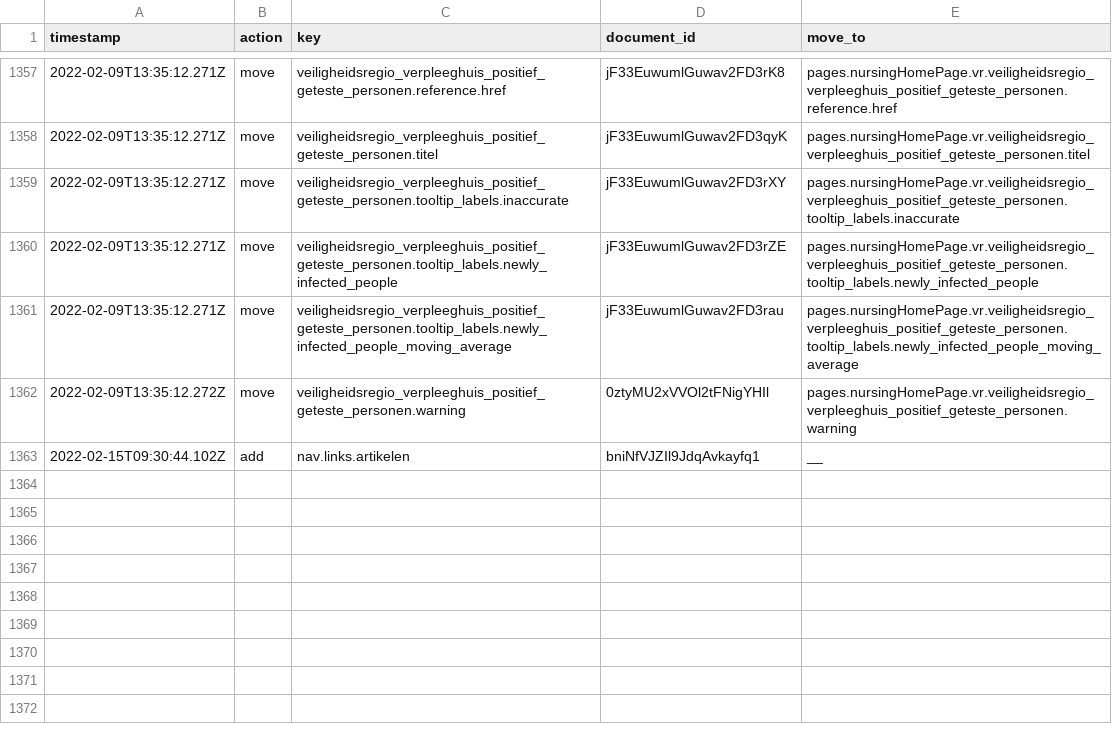
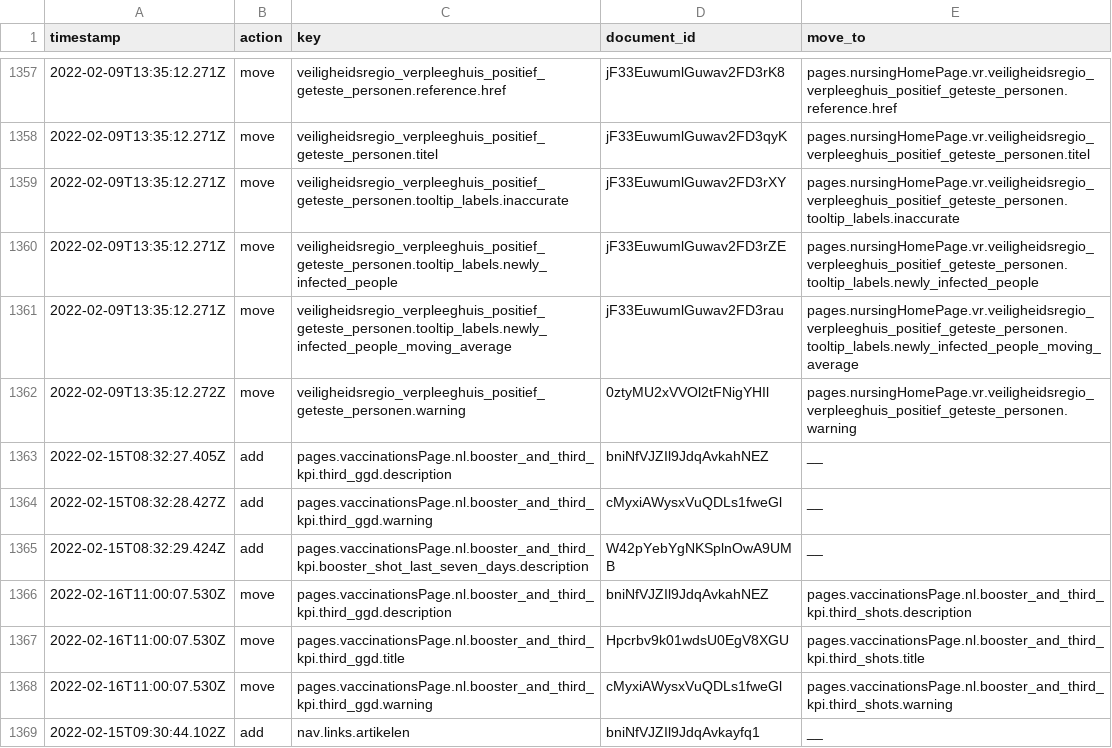
Before and after one commit to jorrikklijnsma/nl-covid19-data-dashboard, a CSV file: packages/cms/src/lokalize/key-mutations.csv, drawn as a sheet; only a part is shown, gaps mark what is left out.

Commit message:
feat: Seperated third shots from booster (#4034)
* feat: Seperated third shots from booster

* Still required total booster without third shots

* Updated mutations file

* feat: align naming with third shots

```diff
--- a/packages/cms/src/lokalize/key-mutations.csv
+++ b/packages/cms/src/lokalize/key-mutations.csv
@@ -1362,2 +1362,8 @@ timestamp,action,key,document_id,move_to
 2022-02-09T13:35:12.272Z,move,veiligheidsregio_verpleeghuis_positief_geteste_personen.warning,0ztyMU2xVVOl2tFNigYHIl,pages.nursingHomePage.vr.veiligheidsregio_verpleeghuis_positief_geteste_personen.warning
+2022-02-15T08:32:27.405Z,add,pages.vaccinationsPage.nl.booster_and_third_kpi.third_ggd.description,bniNfVJZIl9JdqAvkahNEZ,__
+2022-02-15T08:32:28.427Z,add,pages.vaccinationsPage.nl.booster_and_third_kpi.third_ggd.warning,cMyxiAWysxVuQDLs1fweGl,__
+2022-02-15T08:32:29.424Z,add,pages.vaccinationsPage.nl.booster_and_third_kpi.booster_shot_last_seven_days.description,W42pYebYgNKSplnOwA9UMB,__
+2022-02-16T11:00:07.530Z,move,pages.vaccinationsPage.nl.booster_and_third_kpi.third_ggd.description,bniNfVJZIl9JdqAvkahNEZ,pages.vaccinationsPage.nl.booster_and_third_kpi.third_shots.description
+2022-02-16T11:00:07.530Z,move,pages.vaccinationsPage.nl.booster_and_third_kpi.third_ggd.title,Hpcrbv9k01wdsU0EgV8XGU,pages.vaccinationsPage.nl.booster_and_third_kpi.third_shots.title
+2022-02-16T11:00:07.530Z,move,pages.vaccinationsPage.nl.booster_and_third_kpi.third_ggd.warning,cMyxiAWysxVuQDLs1fweGl,pages.vaccinationsPage.nl.booster_and_third_kpi.third_shots.warning
 2022-02-15T09:30:44.102Z,add,nav.links.artikelen,bniNfVJZIl9JdqAvkayfq1,__
```
Also changed, not shown: 4 other files.
